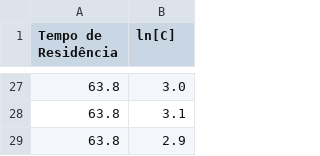
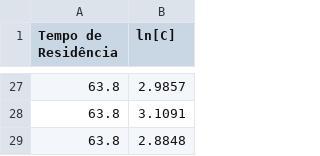
Before and after one commit to JYesim/Iniciacao-Cientifica, a CSV file: Sulfetodados1_td.csv, drawn as a sheet; only a part is shown, gaps mark what is left out; the diff covers the shown part only.

```diff
--- a/Sulfetodados1_td.csv
+++ b/Sulfetodados1_td.csv
@@ -27,3 +27,3 @@ Tempo de Residência,ln[C]
-63.8,3.0
-63.8,3.1
-63.8,2.9
+"63.8","2.9857"
+"63.8","3.1091"
+"63.8","2.8848"
```
Also changed, not shown: 7 added rows, 7 removed rows and 18 edited cells elsewhere in this file, Sulfetodados2_td.csv, 16 other files.
